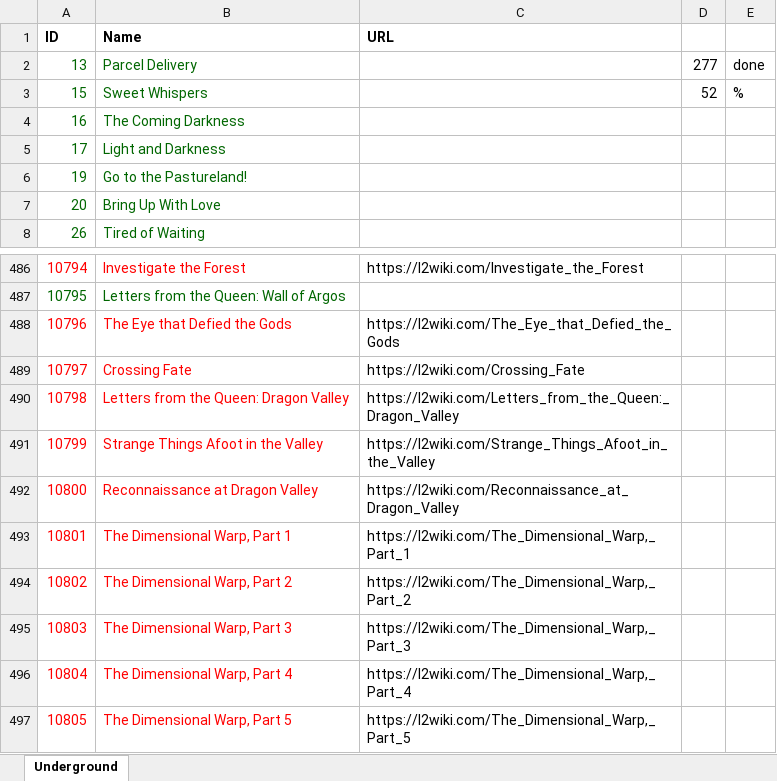
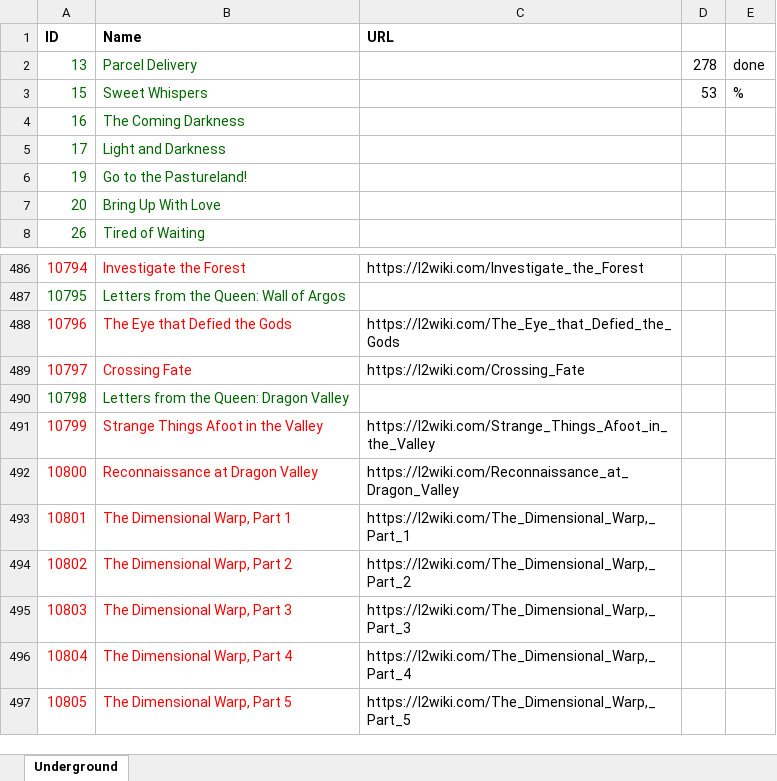
Before and after one commit to w001122/L2J_Mobius, an Excel workbook: trunk/dist/game/data/scripts/quests/QuestsToDo.xlsx, sheet Underground, drawn as a sheet; only a part is shown, gaps mark what is left out; values as stored, in another font and other column widths than the file's, no borders; the diff names each change by its address in the sheet, - before the commit and + after, or states it on an @@ line.

Commit message:
Quest Letters from the Queen: Dragon Valley (10798). Contributed by gigilo1968.

```diff
--- a/trunk/dist/game/data/scripts/quests/QuestsToDo.xlsx (sheet Underground)
+++ b/trunk/dist/game/data/scripts/quests/QuestsToDo.xlsx (sheet Underground)
-D2: 277
+D2: 278
-D3: 52
+D3: 53
-A490:B490 text colour: #FF0000
+A490:B490 text colour: #006600
-C490 (URL): https://l2wiki.com/Letters_from_the_Queen:_Dragon_Valley
+C490 (URL): (empty)
```
Also changed, not shown: 14 other files.
